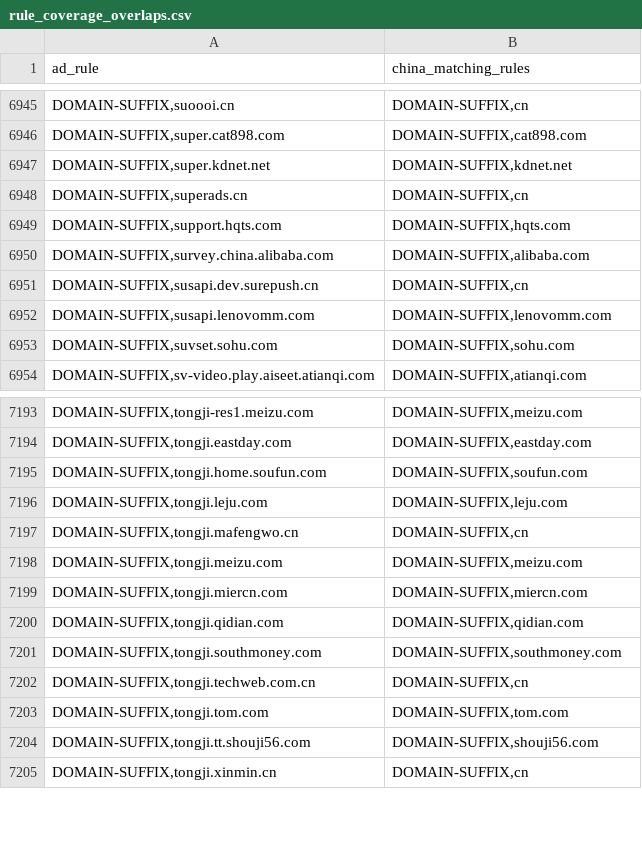
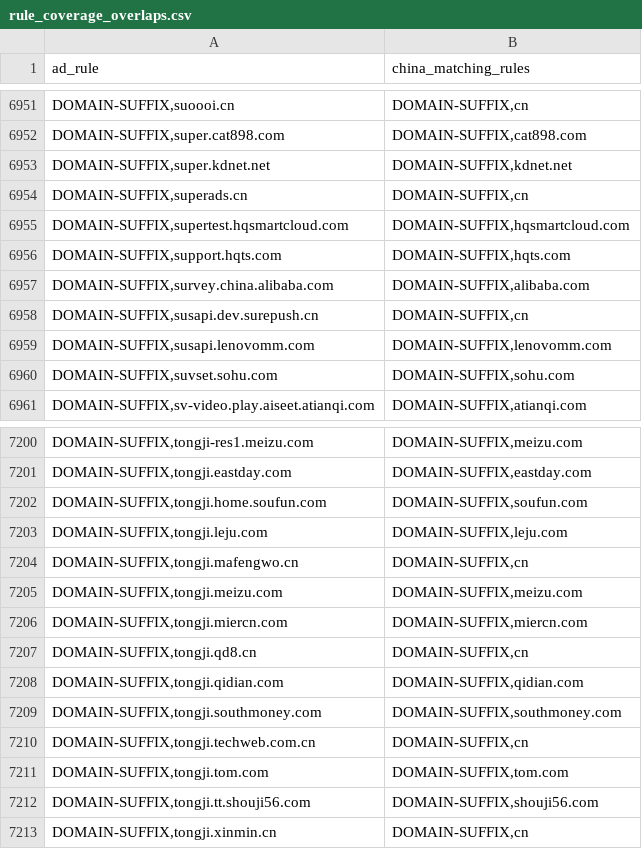
Before and after one commit to master-zen/Net-Link, a CSV file: data/reports/rule_coverage_overlaps.csv, drawn as a sheet; only a part is shown, gaps mark what is left out; the diff covers the shown part only.

```diff
--- a/data/reports/rule_coverage_overlaps.csv
+++ b/data/reports/rule_coverage_overlaps.csv
@@ -6948,2 +6954,3 @@ ad_rule,china_matching_rules
 "DOMAIN-SUFFIX,superads.cn","DOMAIN-SUFFIX,cn"
+"DOMAIN-SUFFIX,supertest.hqsmartcloud.com","DOMAIN-SUFFIX,hqsmartcloud.com"
 "DOMAIN-SUFFIX,support.hqts.com","DOMAIN-SUFFIX,hqts.com"
@@ -7199,2 +7206,3 @@ ad_rule,china_matching_rules
 "DOMAIN-SUFFIX,tongji.miercn.com","DOMAIN-SUFFIX,miercn.com"
+"DOMAIN-SUFFIX,tongji.qd8.cn","DOMAIN-SUFFIX,cn"
 "DOMAIN-SUFFIX,tongji.qidian.com","DOMAIN-SUFFIX,qidian.com"
```
Also changed, not shown: 6 added rows elsewhere in this file, 7 other files.
